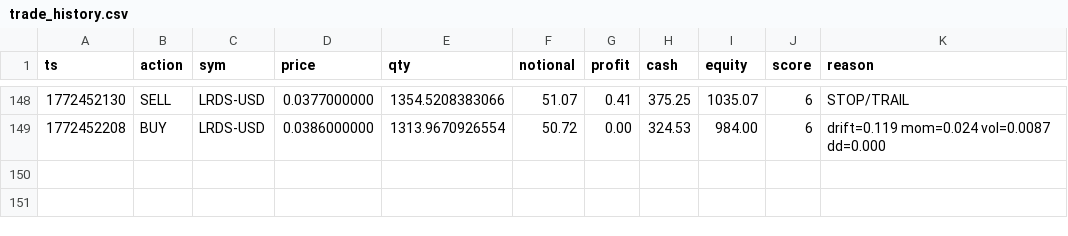
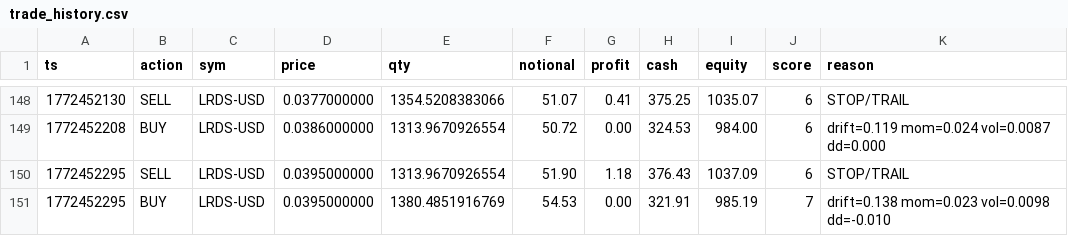
Before and after one commit to joshuadobbs056-ctrl/coin-sniper-data, a CSV file: trade_history.csv, drawn as a sheet; only a part is shown, gaps mark what is left out.

Commit message:
update trade_history.csv

```diff
--- a/trade_history.csv
+++ b/trade_history.csv
@@ -149 +149,3 @@ ts,action,sym,price,qty,notional,profit,cash,equity,score,reason
 1772452208,BUY,LRDS-USD,0.0386000000,1313.9670926554,50.72,0.00,324.53,984.00,6,drift=0.119 mom=0.024 vol=0.0087 dd=0.000
+1772452295,SELL,LRDS-USD,0.0395000000,1313.9670926554,51.90,1.18,376.43,1037.09,6,STOP/TRAIL
+1772452295,BUY,LRDS-USD,0.0395000000,1380.4851916769,54.53,0.00,321.91,985.19,7,drift=0.138 mom=0.023 vol=0.0098 dd=-0.010
```
